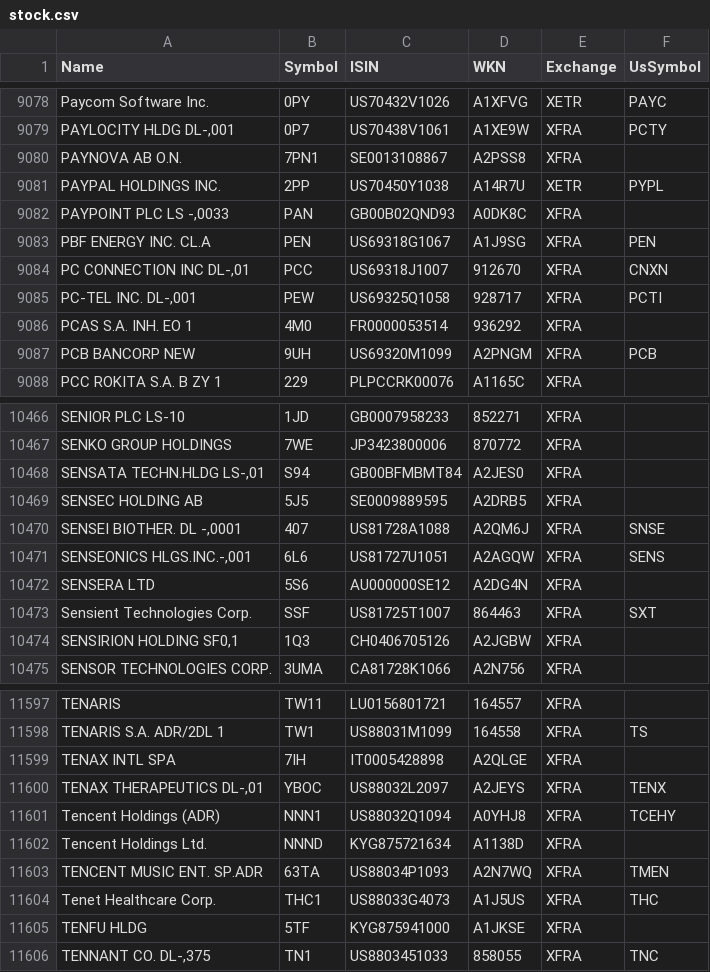
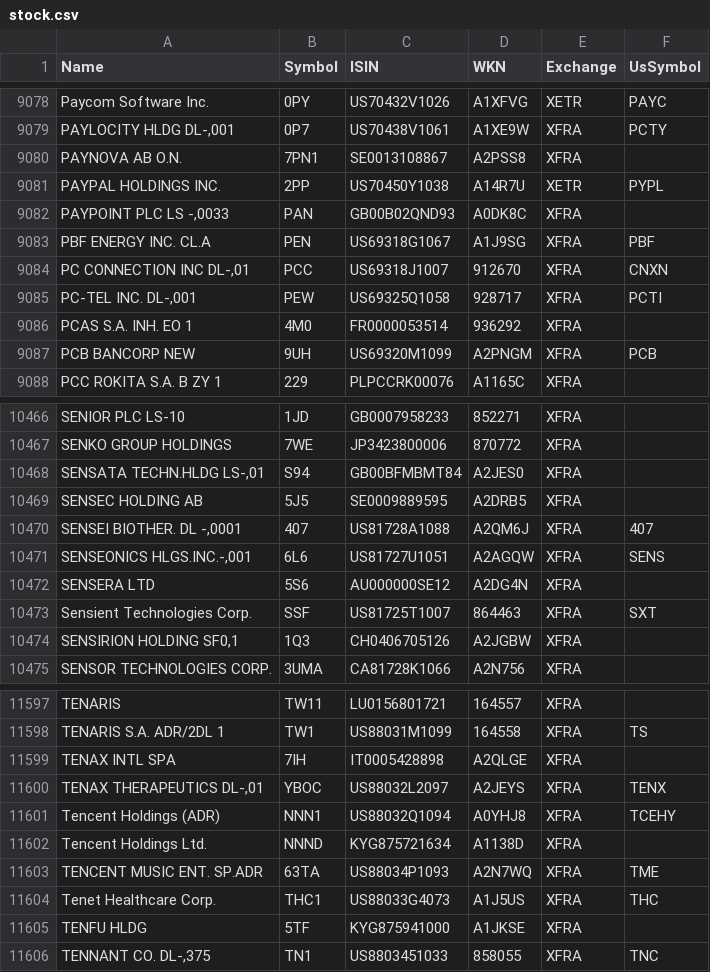
Before and after one commit to BenediktBertsch/German-Stock-Exchange, a CSV file: stock.csv, drawn as a sheet; only a part is shown, gaps mark what is left out; the diff covers the shown part only.

```diff
--- a/stock.csv
+++ b/stock.csv
@@ -9082,3 +9082,3 @@ PAYPAL HOLDINGS INC.,2PP,US70450Y1038,A14R7U,XETR,PYPL
 "PAYPOINT PLC LS -,0033",PAN,GB00B02QND93,A0DK8C,XFRA,
-PBF ENERGY INC. CL.A,PEN,US69318G1067,A1J9SG,XFRA,PEN
+PBF ENERGY INC. CL.A,PEN,US69318G1067,A1J9SG,XFRA,PBF
 "PC CONNECTION INC DL-,01",PCC,US69318J1007,912670,XFRA,CNXN
@@ -10469,3 +10469,3 @@ SENKO GROUP HOLDINGS,7WE,JP3423800006,870772,XFRA,
 SENSEC HOLDING AB,5J5,SE0009889595,A2DRB5,XFRA,
-"SENSEI BIOTHER. DL -,0001",407,US81728A1088,A2QM6J,XFRA,SNSE
+"SENSEI BIOTHER. DL -,0001",407,US81728A1088,A2QM6J,XFRA,407
 "SENSEONICS HLGS.INC.-,001",6L6,US81727U1051,A2AGQW,XFRA,SENS
@@ -11602,3 +11602,3 @@ Tencent Holdings (ADR),NNN1,US88032Q1094,A0YHJ8,XFRA,TCEHY
 Tencent Holdings Ltd.,NNND,KYG875721634,A1138D,XFRA,
-TENCENT MUSIC ENT. SP.ADR,63TA,US88034P1093,A2N7WQ,XFRA,TMEN
+TENCENT MUSIC ENT. SP.ADR,63TA,US88034P1093,A2N7WQ,XFRA,TME
 Tenet Healthcare Corp.,THC1,US88033G4073,A1J5US,XFRA,THC
```
Also changed, not shown: 5 edited cells elsewhere in this file, etf.csv.
